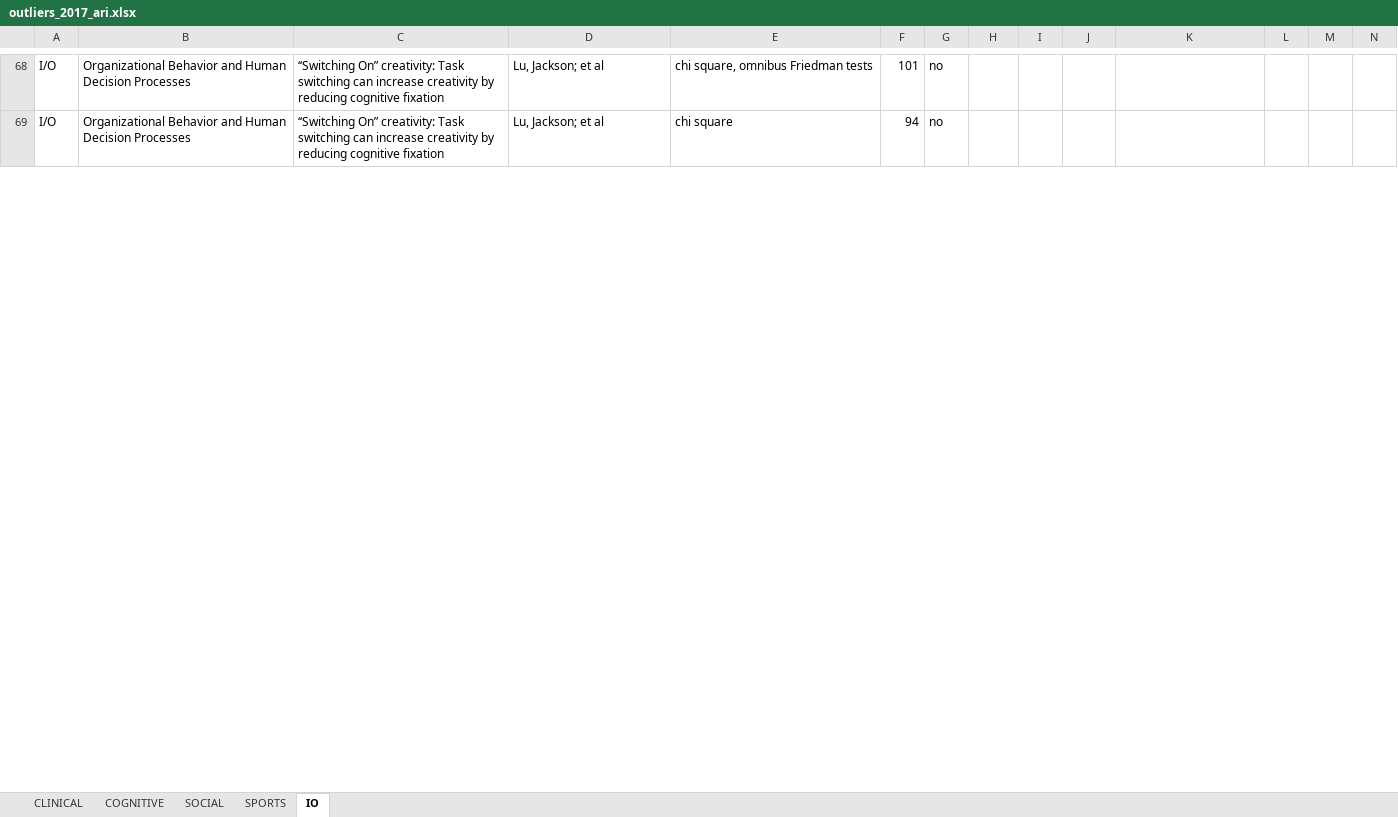
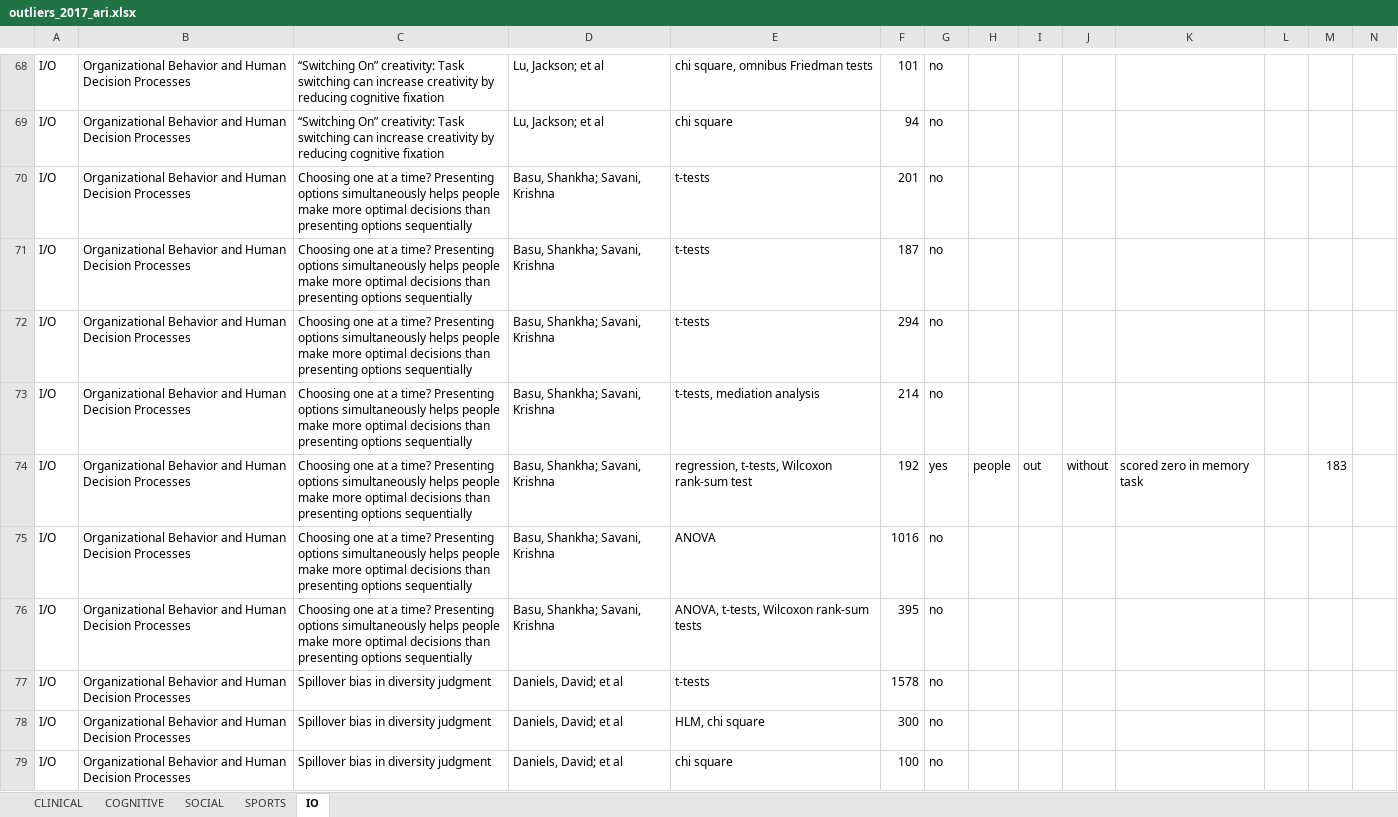
Before and after one commit to doomlab/Outliers, an Excel workbook: 2017 processed/outliers_2017_ari.xlsx, sheet IO, drawn as a sheet; only a part is shown, gaps mark what is left out; values as stored, in another font and other column widths than the file's, no borders; table styles not drawn; rows hold the shown columns only; the diff covers the shown part only; the diff names each change by its address in the sheet, - before the commit and + after, or states it on an @@ line.

Commit message:
Finished Organizational Behavior

```diff
--- a/2017 processed/outliers_2017_ari.xlsx (sheet IO)
+++ b/2017 processed/outliers_2017_ari.xlsx (sheet IO)
+row 70: I/O | Organizational Behavior and Human Decision Processes | Choosing one at a time? Presenting options simultaneously helps people make more optimal decisions than presenting options sequentially | Basu, Shankha; Savani, Krishna | t-tests | 201 | no
+row 71: I/O | Organizational Behavior and Human Decision Processes | Choosing one at a time? Presenting options simultaneously helps people make more optimal decisions than presenting options sequentially | Basu, Shankha; Savani, Krishna | t-tests | 187 | no
+row 72: I/O | Organizational Behavior and Human Decision Processes | Choosing one at a time? Presenting options simultaneously helps people make more optimal decisions than presenting options sequentially | Basu, Shankha; Savani, Krishna | t-tests | 294 | no
+row 73: I/O | Organizational Behavior and Human Decision Processes | Choosing one at a time? Presenting options simultaneously helps people make more optimal decisions than presenting options sequentially | Basu, Shankha; Savani, Krishna | t-tests, mediation analysis | 214 | no
+row 74: I/O | Organizational Behavior and Human Decision Processes | Choosing one at a time? Presenting options simultaneously helps people make more optimal decisions than presenting options sequentially | Basu, Shankha; Savani, Krishna | regression, t-tests, Wilcoxon rank-sum test | 192 | yes | people | out | without | scored zero in memory task |  | 183
+row 75: I/O | Organizational Behavior and Human Decision Processes | Choosing one at a time? Presenting options simultaneously helps people make more optimal decisions than presenting options sequentially | Basu, Shankha; Savani, Krishna | ANOVA | 1016 | no
+row 76: I/O | Organizational Behavior and Human Decision Processes | Choosing one at a time? Presenting options simultaneously helps people make more optimal decisions than presenting options sequentially | Basu, Shankha; Savani, Krishna | ANOVA, t-tests, Wilcoxon rank-sum tests | 395 | no
+row 77: I/O | Organizational Behavior and Human Decision Processes | Spillover bias in diversity judgment | Daniels, David; et al | t-tests | 1578 | no
+row 78: I/O | Organizational Behavior and Human Decision Processes | Spillover bias in diversity judgment | Daniels, David; et al | HLM, chi square | 300 | no
+row 79: I/O | Organizational Behavior and Human Decision Processes | Spillover bias in diversity judgment | Daniels, David; et al | chi square | 100 | no
```
Also changed, not shown: 17 added rows and 15 edited cells elsewhere in this sheet.
